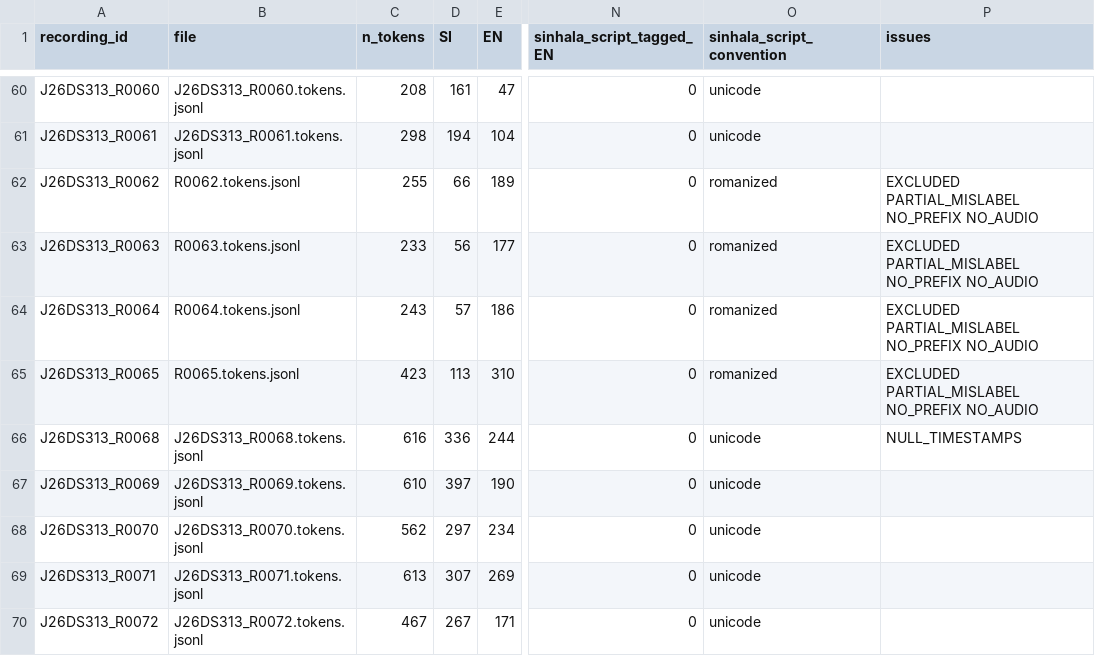
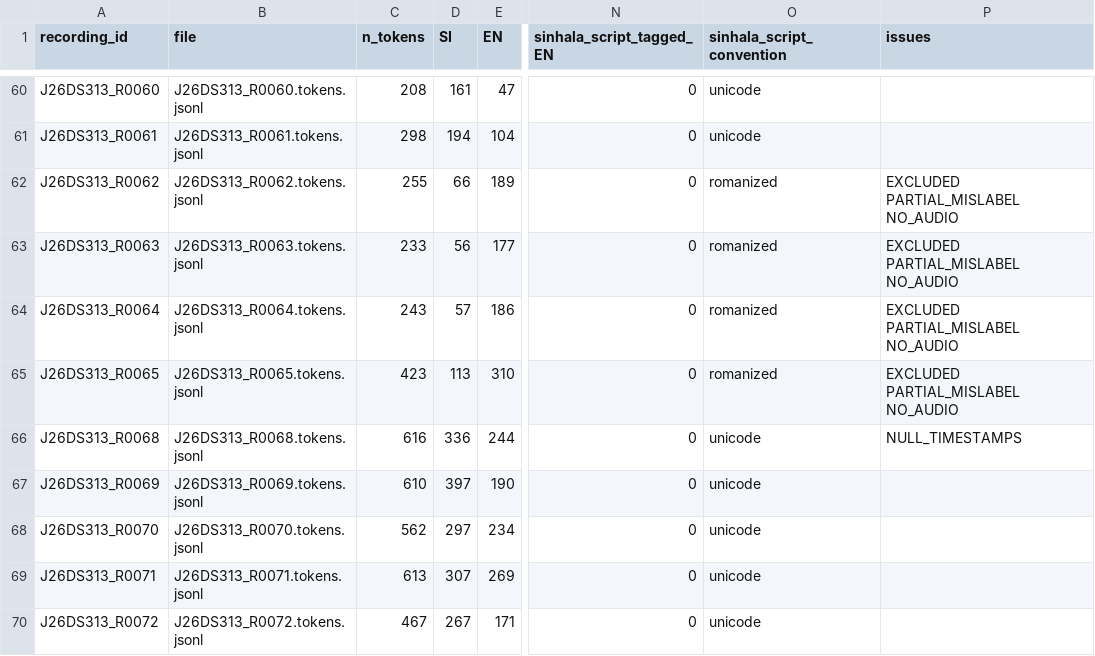
Before and after one commit to RumethAmare/J26-DS-313-SORA, a CSV file: c1/results/c1_gold_audit.csv, drawn as a sheet; only a part is shown, gaps mark what is left out; the diff names each change by its address in the sheet, - before the commit and + after, or states it on an @@ line.

Commit message:
Update C1 gold-data audit to correct exclusion reasons for specific recordings

```diff
--- a/c1/results/c1_gold_audit.csv
+++ b/c1/results/c1_gold_audit.csv
-B62 (file): R0062.tokens.jsonl
+B62 (file): J26DS313_R0062.tokens.jsonl
-P62:P65 (issues): EXCLUDED PARTIAL_MISLABEL NO_PREFIX NO_AUDIO
+P62:P65 (issues): EXCLUDED PARTIAL_MISLABEL NO_AUDIO
-B63 (file): R0063.tokens.jsonl
+B63 (file): J26DS313_R0063.tokens.jsonl
-B64 (file): R0064.tokens.jsonl
+B64 (file): J26DS313_R0064.tokens.jsonl
-B65 (file): R0065.tokens.jsonl
+B65 (file): J26DS313_R0065.tokens.jsonl
```
Also changed, not shown: 1 other file.
